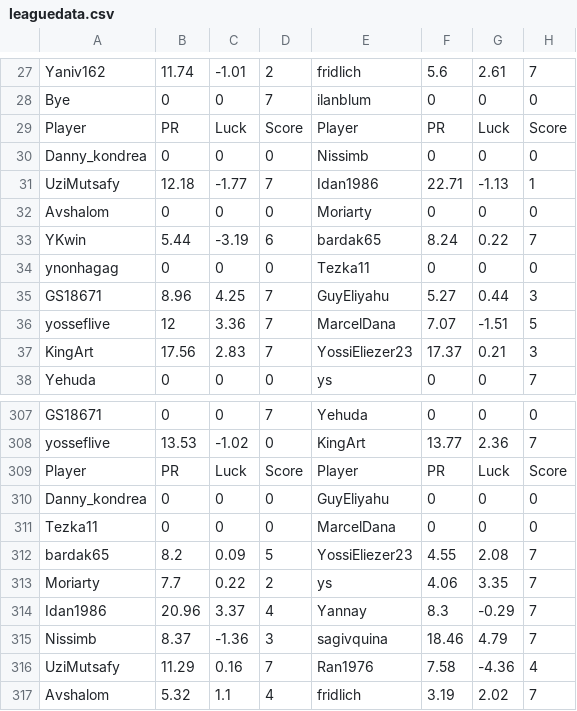
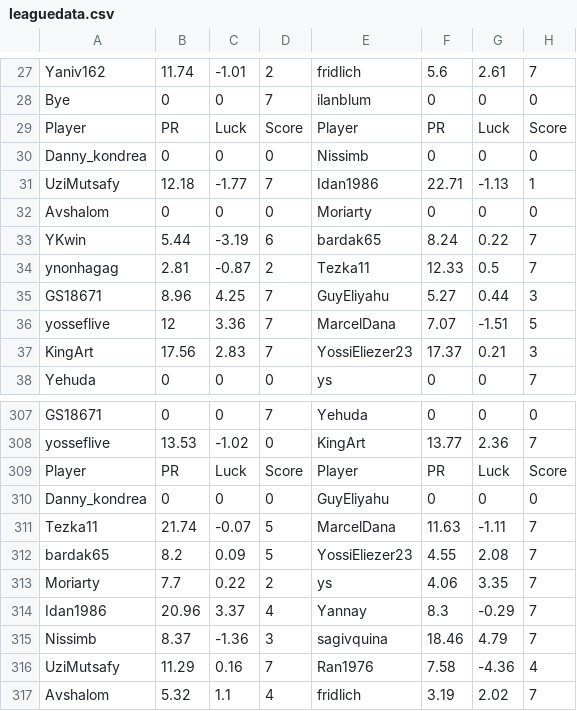
Before and after one commit to guyeli31/Shabi-Israel, a CSV file: leagues/Shabi Israel April 2026/leaguedata.csv, drawn as a sheet; only a part is shown, gaps mark what is left out; removed rows and columns are numbered as before the commit, all else as after; the diff names each change by its address in the sheet, - before the commit and + after, or states it on an @@ line.

Commit message:
Auto-update leagues

```diff
--- a/leagues/Shabi Israel April 2026/leaguedata.csv
+++ b/leagues/Shabi Israel April 2026/leaguedata.csv
-row 34: ynonhagag | 0 | 0 | 0 | Tezka11 | 0 | 0 | 0
+row 34: ynonhagag | 2.81 | -0.87 | 2 | Tezka11 | 12.33 | 0.5 | 7
-row 311: Tezka11 | 0 | 0 | 0 | MarcelDana | 0 | 0 | 0
+row 311: Tezka11 | 21.74 | -0.07 | 5 | MarcelDana | 11.63 | -1.11 | 7
```
Also changed, not shown: 11 other files.
